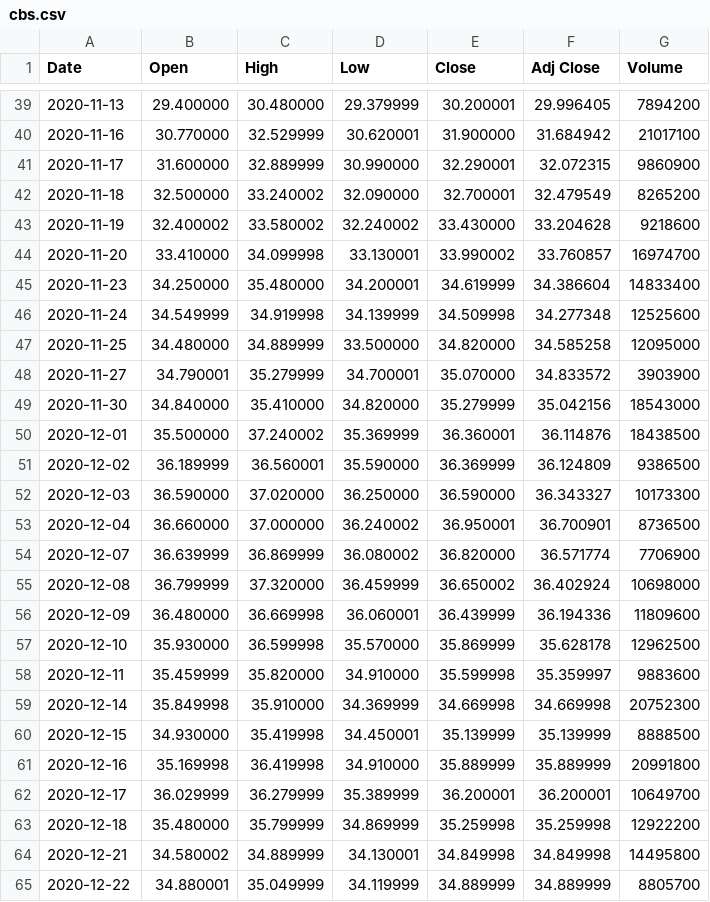
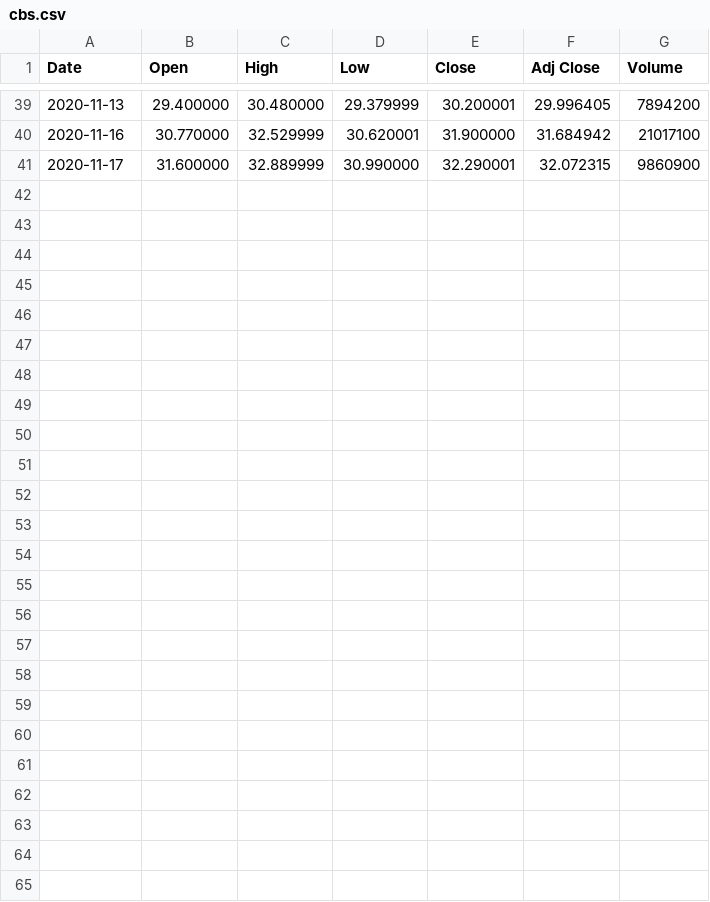
Before and after one commit to e-harrell/stock, a CSV file: data/cbs.csv, drawn as a sheet; only a part is shown, gaps mark what is left out.

Commit message:
updated cbs data only 40 days

```diff
--- a/data/cbs.csv
+++ b/data/cbs.csv
@@ -41,25 +41 @@ Date,Open,High,Low,Close,Adj Close,Volume
 2020-11-17,31.600000,32.889999,30.990000,32.290001,32.072315,9860900
-2020-11-18,32.500000,33.240002,32.090000,32.700001,32.479549,8265200
-2020-11-19,32.400002,33.580002,32.240002,33.430000,33.204628,9218600
-2020-11-20,33.410000,34.099998,33.130001,33.990002,33.760857,16974700
-2020-11-23,34.250000,35.480000,34.200001,34.619999,34.386604,14833400
-2020-11-24,34.549999,34.919998,34.139999,34.509998,34.277348,12525600
-2020-11-25,34.480000,34.889999,33.500000,34.820000,34.585258,12095000
-2020-11-27,34.790001,35.279999,34.700001,35.070000,34.833572,3903900
-2020-11-30,34.840000,35.410000,34.820000,35.279999,35.042156,18543000
-2020-12-01,35.500000,37.240002,35.369999,36.360001,36.114876,18438500
-2020-12-02,36.189999,36.560001,35.590000,36.369999,36.124809,9386500
-2020-12-03,36.590000,37.020000,36.250000,36.590000,36.343327,10173300
-2020-12-04,36.660000,37.000000,36.240002,36.950001,36.700901,8736500
-2020-12-07,36.639999,36.869999,36.080002,36.820000,36.571774,7706900
-2020-12-08,36.799999,37.320000,36.459999,36.650002,36.402924,10698000
-2020-12-09,36.480000,36.669998,36.060001,36.439999,36.194336,11809600
-2020-12-10,35.930000,36.599998,35.570000,35.869999,35.628178,12962500
-2020-12-11,35.459999,35.820000,34.910000,35.599998,35.359997,9883600
-2020-12-14,35.849998,35.910000,34.369999,34.669998,34.669998,20752300
-2020-12-15,34.930000,35.419998,34.450001,35.139999,35.139999,8888500
-2020-12-16,35.169998,36.419998,34.910000,35.889999,35.889999,20991800
-2020-12-17,36.029999,36.279999,35.389999,36.200001,36.200001,10649700
-2020-12-18,35.480000,35.799999,34.869999,35.259998,35.259998,12922200
-2020-12-21,34.580002,34.889999,34.130001,34.849998,34.849998,14495800
-2020-12-22,34.880001,35.049999,34.119999,34.889999,34.889999,8805700
```
